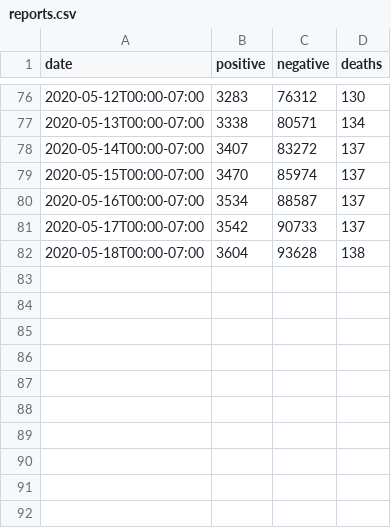
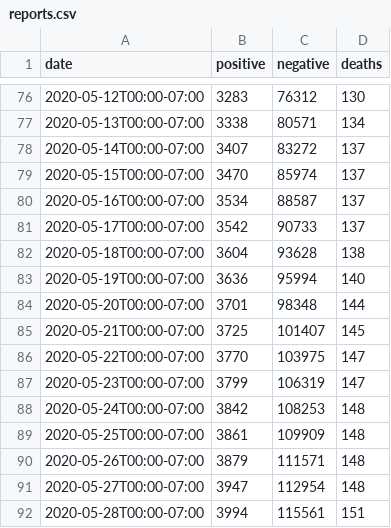
Before and after one commit to mattbaker/oregon-covid, a CSV file: reports.csv, drawn as a sheet; only a part is shown, gaps mark what is left out; the diff names each change by its address in the sheet, - before the commit and + after, or states it on an @@ line.

Commit message:
Update reports.csv

```diff
--- a/reports.csv
+++ b/reports.csv
+row 83: 2020-05-19T00:00-07:00 | 3636 | 95994 | 140
+row 84: 2020-05-20T00:00-07:00 | 3701 | 98348 | 144
+row 85: 2020-05-21T00:00-07:00 | 3725 | 101407 | 145
+row 86: 2020-05-22T00:00-07:00 | 3770 | 103975 | 147
+row 87: 2020-05-23T00:00-07:00 | 3799 | 106319 | 147
+row 88: 2020-05-24T00:00-07:00 | 3842 | 108253 | 148
+row 89: 2020-05-25T00:00-07:00 | 3861 | 109909 | 148
+row 90: 2020-05-26T00:00-07:00 | 3879 | 111571 | 148
+row 91: 2020-05-27T00:00-07:00 | 3947 | 112954 | 148
+row 92: 2020-05-28T00:00-07:00 | 3994 | 115561 | 151
```
